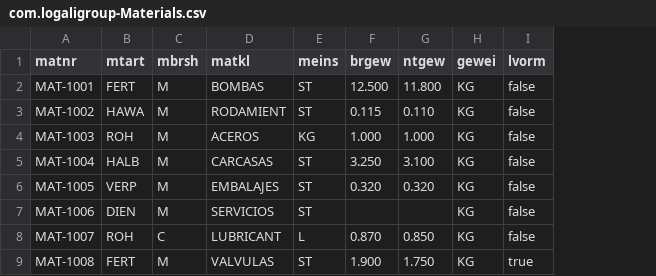
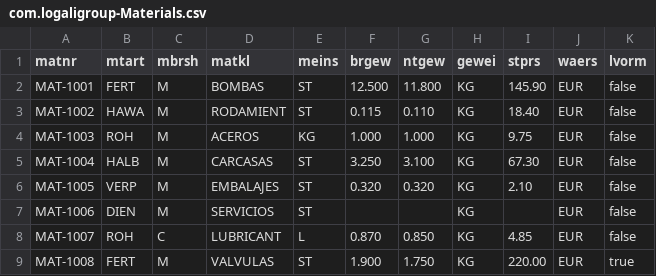
Before and after one commit to Logali-Group/taller-IA-442-b26, a CSV file: db/data/com.logaligroup-Materials.csv, drawn as a sheet; the diff names each change by its address in the sheet, - before the commit and + after, or states it on an @@ line.

```diff
--- a/db/data/com.logaligroup-Materials.csv
+++ b/db/data/com.logaligroup-Materials.csv
+column I (stprs), rows 2-9: 145.90 | 18.40 | 9.75 | 67.30 | 2.10 |  | 4.85 | 220.00
+column J (waers), rows 2-9: all EUR
```
Also changed, not shown: 11 other files.
